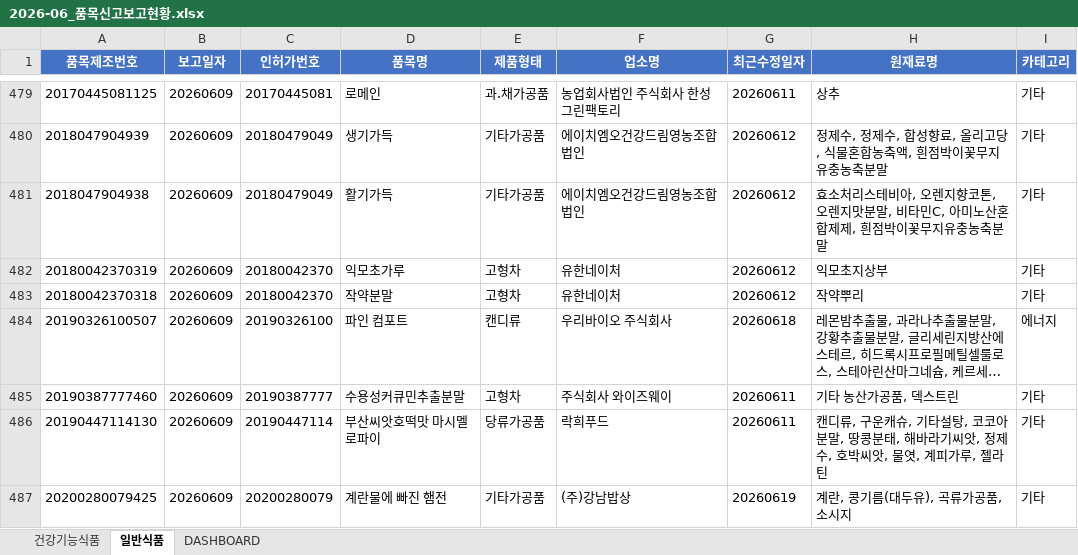
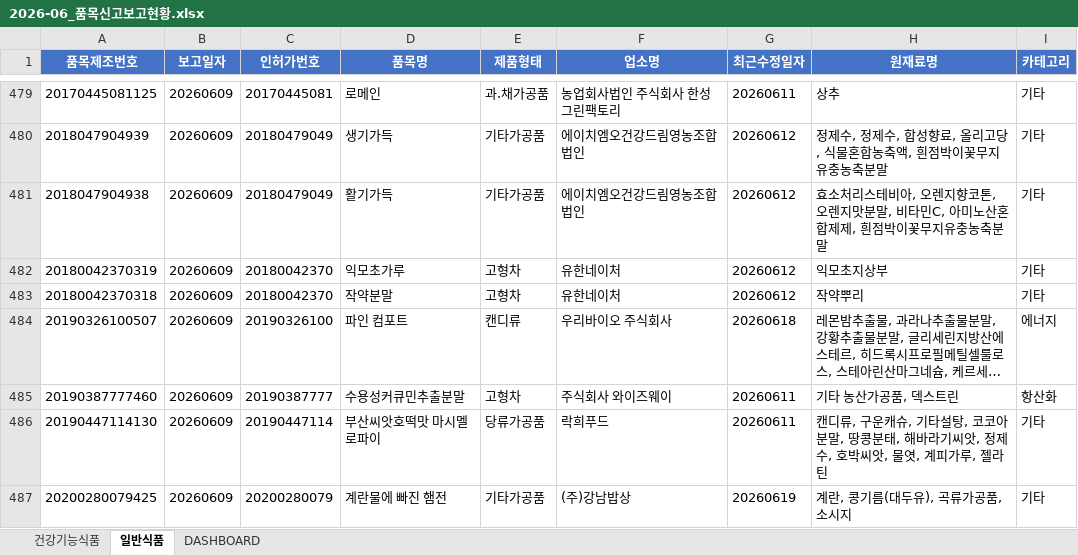
Before and after one commit to primexx98-sudo/food-product-status, an Excel workbook: output/2026-06_품목신고보고현황.xlsx, sheet 일반식품, drawn as a sheet; only a part is shown, gaps mark what is left out; long unchanged cells end in …; values as stored, in another font and other column widths than the file's, no borders; the diff covers the shown part only; the diff names each change by its address in the sheet, - before the commit and + after, or states it on an @@ line.

Commit message:
fix: 일반식품 파우더/분말 강제 기타 규칙 폐지 + 프로바이오틱스 원재료 오매칭 수정
- "파우더/분말 suffix→기타" 규칙이 키워드 매칭보다 먼저 실행돼
  스피루리나/글루타치온/콘드로이친/프로틴 등 기능성 원료 분말 83건이
  매칭 기회 없이 기타로 강제 분류되던 문제 확인, 규칙 삭제
- 재계산 검수 중 "프로바이오틱스(고시형)"이 유산균과 무관한 제품에도
  부형제로 섞여 오매칭되는 문제 연쇄 발견 → 원재료 매칭을
  유산균/Lactobacillus/콤부차로 좁힘 (효소 원재료 제외와 동일 패턴)
- reprocess.py로 2026-06~08 재계산, 125건 정상 카테고리로 복귀

```diff
--- a/output/2026-06_품목신고보고현황.xlsx (sheet 일반식품)
+++ b/output/2026-06_품목신고보고현황.xlsx (sheet 일반식품)
-I485 (카테고리): 기타
+I485 (카테고리): 항산화
```
Also changed, not shown: 58 edited cells elsewhere in this sheet, sheet DASHBOARD, output/2026-07_품목신고보고현황.xlsx, output/2026-08_품목신고보고현황.xlsx, 2 other files.
